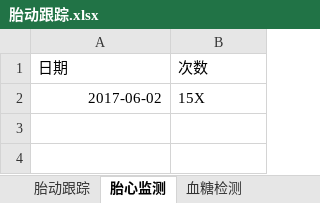
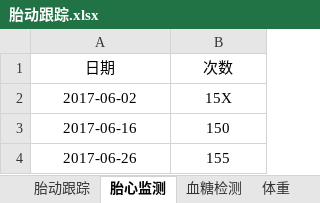
Before and after one commit to frankkon/baby, an Excel workbook: 胎动跟踪.xlsx, sheet 胎心监测, drawn as a sheet; values as stored, in another font and other column widths than the file's, no borders; the diff names each change by its address in the sheet, - before the commit and + after, or states it on an @@ line.

```diff
--- a/胎动跟踪.xlsx (sheet 胎心监测)
+++ b/胎动跟踪.xlsx (sheet 胎心监测)
+sheet tab: 体重
-A1:B1 alignment: left
+A1:B1 alignment: center
-A2 alignment: right
+A2 alignment: center
-B2 alignment: left
+B2 alignment: center
+row 3: 2017-06-16 | 150
+row 4: 2017-06-26 | 155
```
Also changed, not shown: sheet 胎动跟踪, sheet 血糖检测, charts or pictures.
